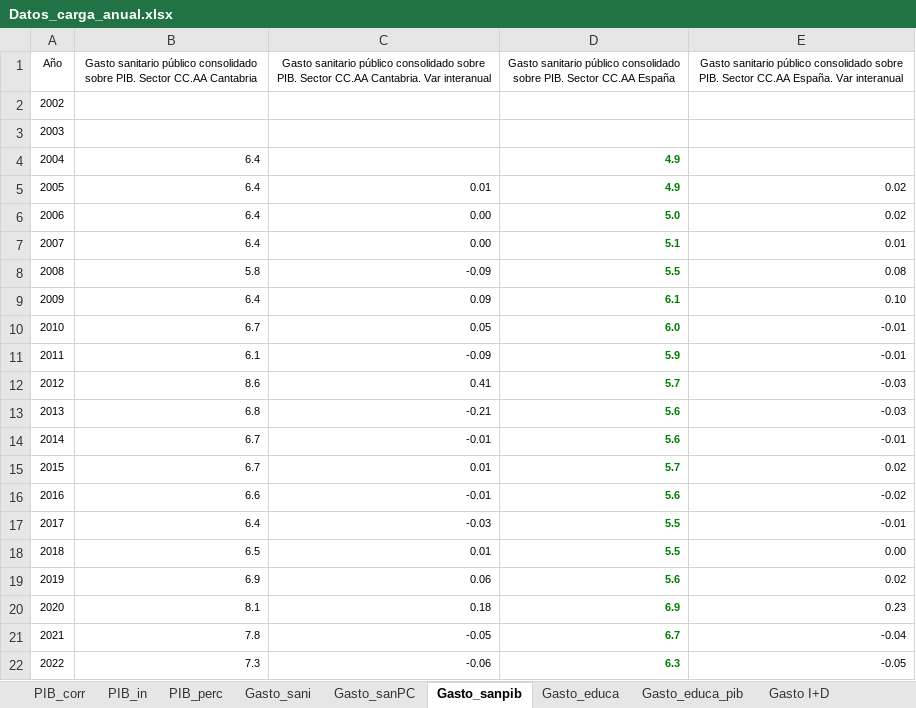
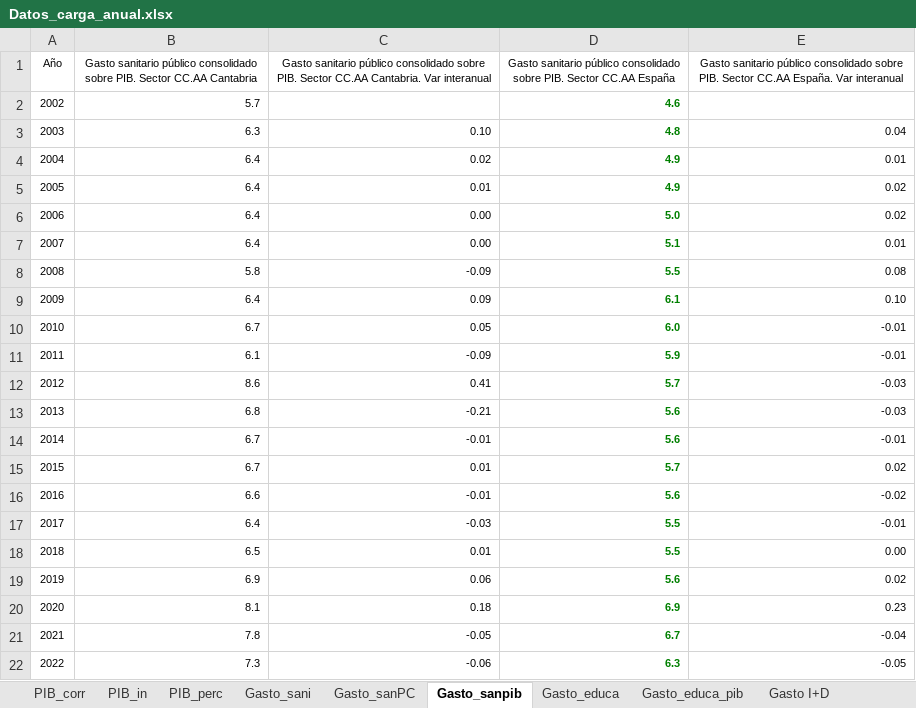
Before and after one commit to icane/economic-indicators, an Excel workbook: etl/data/input/Datos_carga_anual.xlsx, sheet Gasto_sanpib, drawn as a sheet; values as stored, in another font and other column widths than the file's, no borders; the diff names each change by its address in the sheet, - before the commit and + after, or states it on an @@ line.

```diff
--- a/etl/data/input/Datos_carga_anual.xlsx (sheet Gasto_sanpib)
+++ b/etl/data/input/Datos_carga_anual.xlsx (sheet Gasto_sanpib)
-B2: (empty)
+B2: 5.7
-D2: (empty)
+D2: 4.6
-B3: (empty)
+B3: 6.3
-C3: (empty)
+C3: 0.10
-D3: (empty)
+D3: 4.8
-E3: (empty)
+E3: 0.04
-C4: (empty)
+C4: 0.02
-E4: (empty)
+E4: 0.01
```
Also changed, not shown: sheet Gasto_sanPC, sheet Gasto_sani, sheet Gasto_educa, sheet Gasto_educa_pib, formulas that keep their value, 8 other files.
